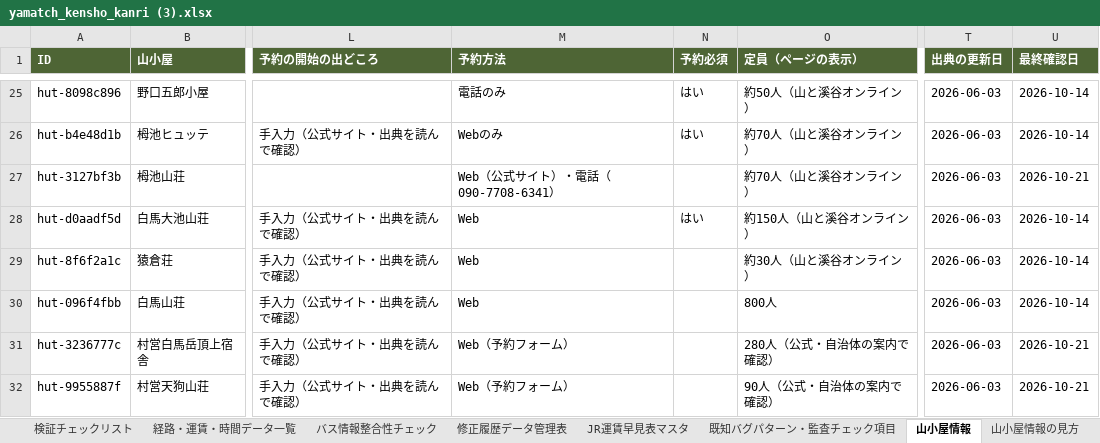
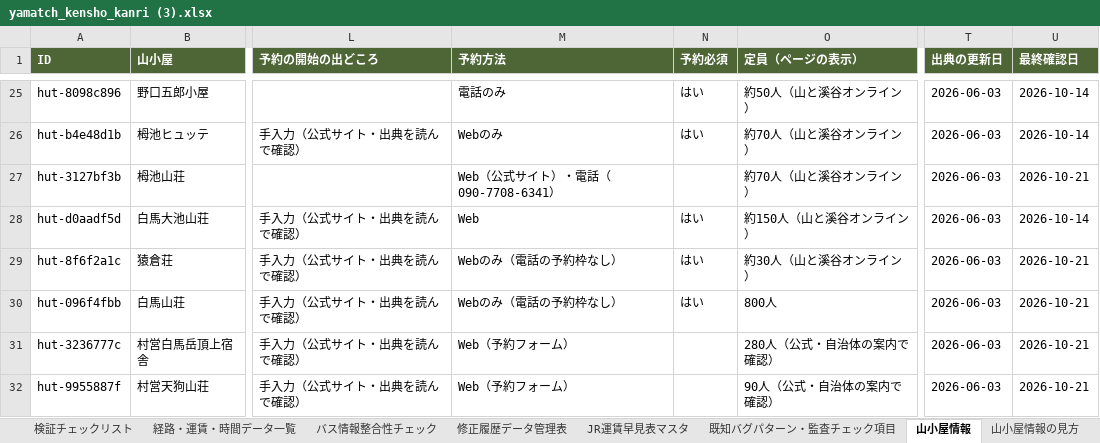
Before and after one commit to daiki96tabletennis-glitch/tozan-navi, an Excel workbook: yamatch_kensho_kanri (3).xlsx, sheet 山小屋情報, drawn as a sheet; only a part is shown, gaps mark what is left out; values as stored, in another font and other column widths than the file's, no borders; the diff covers the shown part only; the diff names each change by its address in the sheet, - before the commit and + after, or states it on an @@ line.

```diff
--- a/yamatch_kensho_kanri (3).xlsx (sheet 山小屋情報)
+++ b/yamatch_kensho_kanri (3).xlsx (sheet 山小屋情報)
-M29:M30 (予約方法): Web
+M29:M30 (予約方法): Webのみ（電話の予約枠なし）
-N29:N30 (予約必須): (empty)
+N29:N30 (予約必須): はい
-U29:U30 (最終確認日): 2026-10-14
+U29:U30 (最終確認日): 2026-10-21
```
Also changed, not shown: 47 edited cells elsewhere in this sheet, sheet 修正履歴データ管理表, 41 other files.
